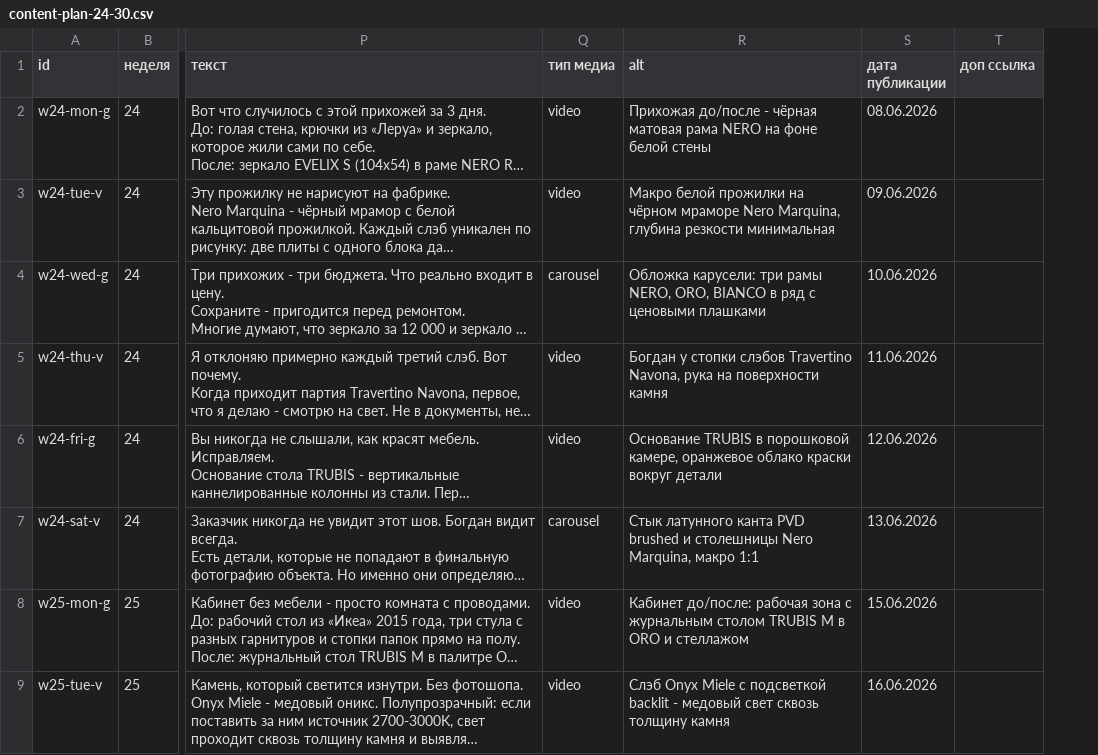
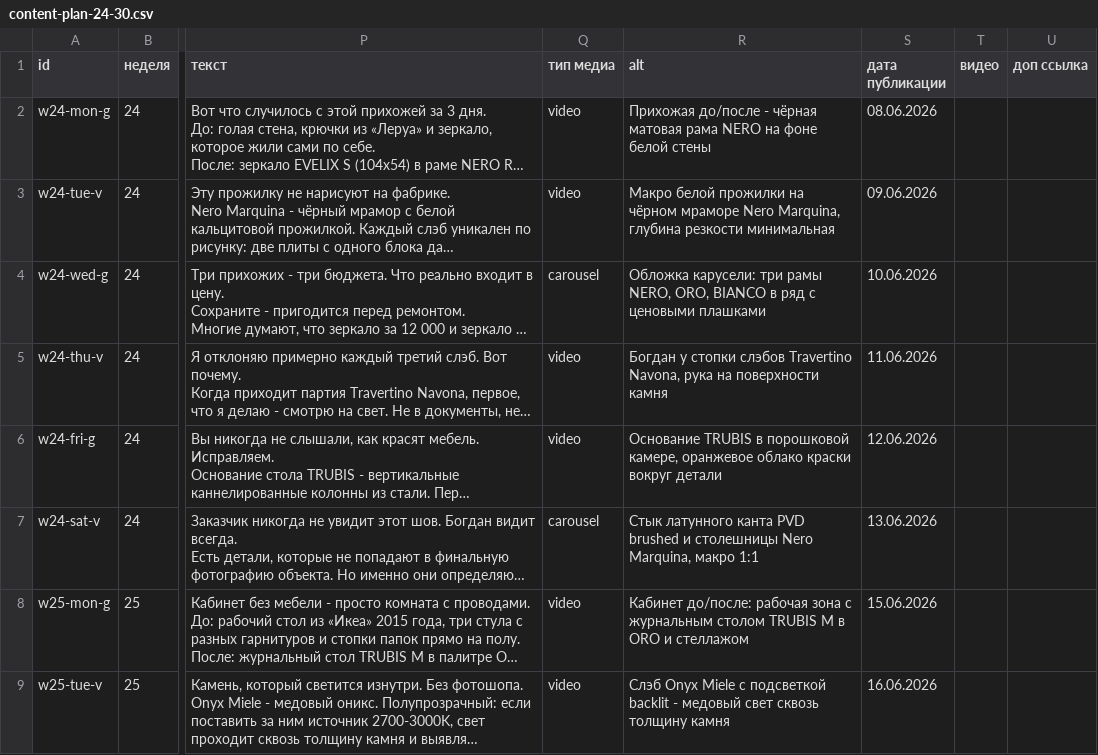
Before and after one commit to oliverjone01-dev/t1, a CSV file: smm/public/brand-site/content-plan-24-30.csv, drawn as a sheet; only a part is shown, gaps mark what is left out; long unchanged cells end in …; the diff names each change by its address in the sheet, - before the commit and + after, or states it on an @@ line.

```diff
--- a/smm/public/brand-site/content-plan-24-30.csv
+++ b/smm/public/brand-site/content-plan-24-30.csv
+column T (видео), empty
```
Also changed, not shown: 2 other files.
